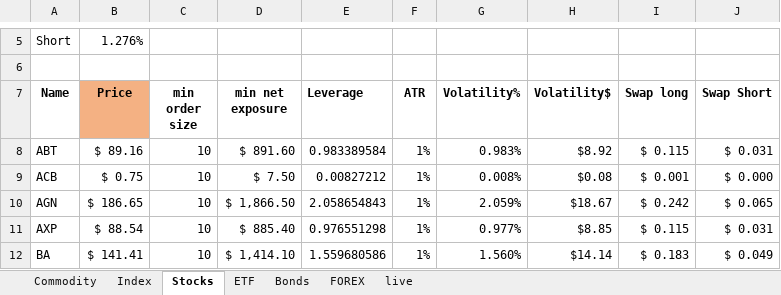
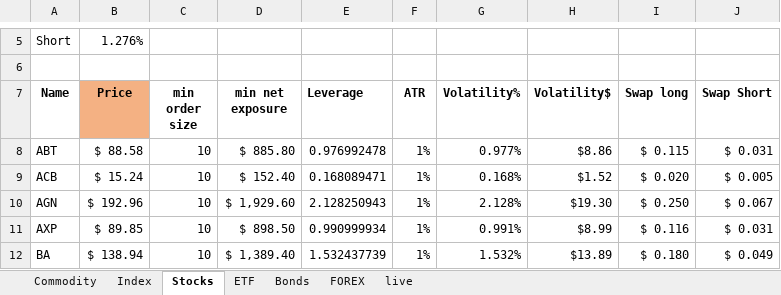
Before and after one commit to Kiran-Sawant/Bridge, an Excel workbook: Minimum Exposure_COPY.xlsx, sheet Stocks, drawn as a sheet; only a part is shown, gaps mark what is left out; values as stored, in another font and other column widths than the file's, no borders; conditional formats not drawn; the diff covers the shown part only; the diff names each change by its address in the sheet, - before the commit and + after, or states it on an @@ line.

```diff
--- a/Minimum Exposure_COPY.xlsx (sheet Stocks)
+++ b/Minimum Exposure_COPY.xlsx (sheet Stocks)
-B8 (Price): $ 89.16
+B8 (Price): $ 88.58
-D8 (min net exposure): $ 891.60
+D8 (min net exposure): $ 885.80
-E8 (Leverage): 0.983389584
+E8 (Leverage): 0.976992478
-G8 (Volatility%): 0.983%
+G8 (Volatility%): 0.977%
-H8 (Volatility$): $8.92
+H8 (Volatility$): $8.86
-B9 (Price): $ 0.75
+B9 (Price): $ 15.24
-D9 (min net exposure): $ 7.50
+D9 (min net exposure): $ 152.40
-E9 (Leverage): 0.00827212
+E9 (Leverage): 0.168089471
-G9 (Volatility%): 0.008%
+G9 (Volatility%): 0.168%
-H9 (Volatility$): $0.08
+H9 (Volatility$): $1.52
-I9 (Swap long): $ 0.001
+I9 (Swap long): $ 0.020
-J9 (Swap Short): $ 0.000
+J9 (Swap Short): $ 0.005
-B10 (Price): $ 186.65
+B10 (Price): $ 192.96
-D10 (min net exposure): $ 1,866.50
+D10 (min net exposure): $ 1,929.60
-E10 (Leverage): 2.058654843
+E10 (Leverage): 2.128250943
-G10 (Volatility%): 2.059%
+G10 (Volatility%): 2.128%
-H10 (Volatility$): $18.67
+H10 (Volatility$): $19.30
-I10 (Swap long): $ 0.242
+I10 (Swap long): $ 0.250
-J10 (Swap Short): $ 0.065
+J10 (Swap Short): $ 0.067
-B11 (Price): $ 88.54
+B11 (Price): $ 89.85
-D11 (min net exposure): $ 885.40
+D11 (min net exposure): $ 898.50
-E11 (Leverage): 0.976551298
+E11 (Leverage): 0.990999934
-G11 (Volatility%): 0.977%
+G11 (Volatility%): 0.991%
-H11 (Volatility$): $8.85
+H11 (Volatility$): $8.99
-I11 (Swap long): $ 0.115
+I11 (Swap long): $ 0.116
-B12 (Price): $ 141.41
+B12 (Price): $ 138.94
-D12 (min net exposure): $ 1,414.10
+D12 (min net exposure): $ 1,389.40
-E12 (Leverage): 1.559680586
+E12 (Leverage): 1.532437739
-G12 (Volatility%): 1.560%
+G12 (Volatility%): 1.532%
-H12 (Volatility$): $14.14
+H12 (Volatility$): $13.89
-I12 (Swap long): $ 0.183
+I12 (Swap long): $ 0.180
```
Also changed, not shown: 700 edited cells elsewhere in this sheet, sheet FOREX, sheet live, sheet ETF, sheet Index, sheet Commodity, sheet Bonds.
